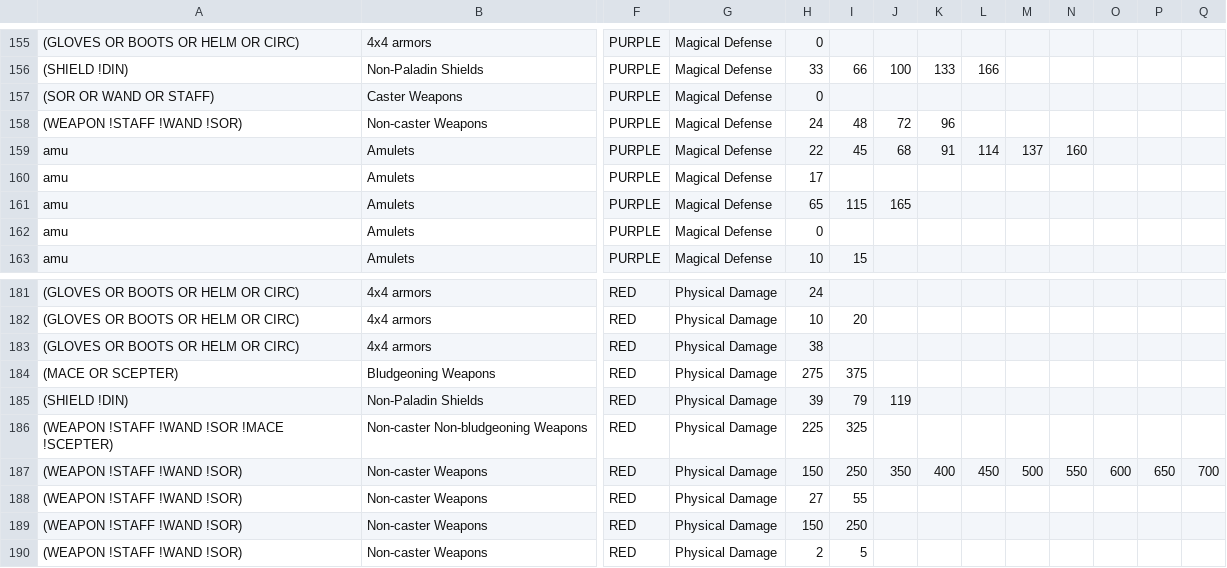
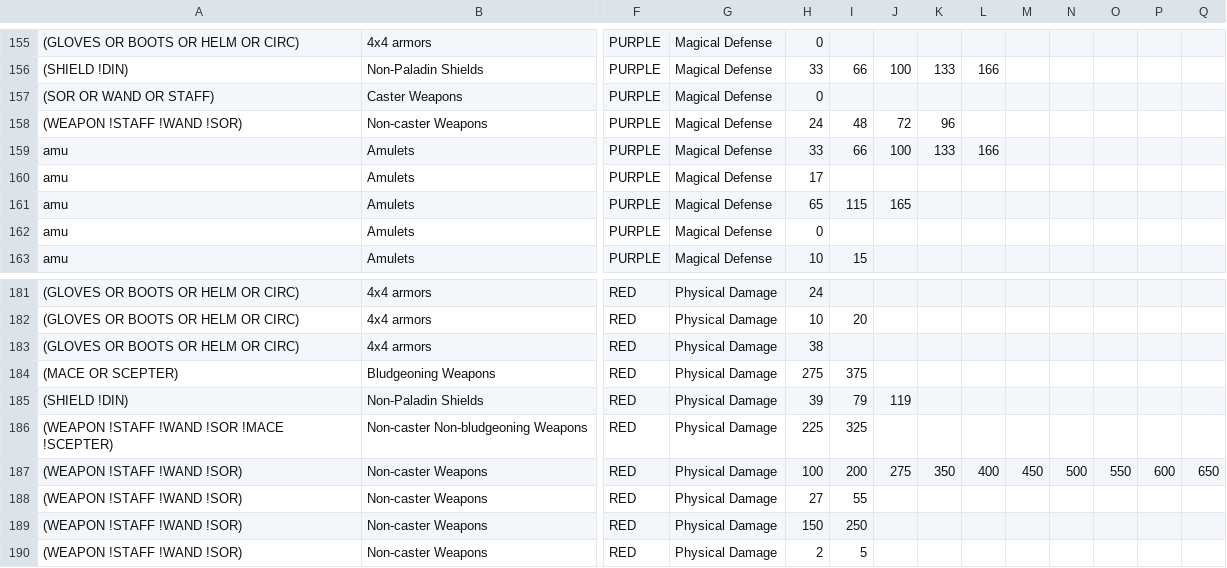
Before and after one commit to PreyInstinct/Loot-Goblin-Filter, a CSV file: config/points.csv, drawn as a sheet; only a part is shown, gaps mark what is left out; the diff names each change by its address in the sheet, - before the commit and + after, or states it on an @@ line.

```diff
--- a/config/points.csv
+++ b/config/points.csv
-H159: 22
+H159: 33
-I159: 45
+I159: 66
-J159: 68
+J159: 100
-K159: 91
+K159: 133
-L159: 114
+L159: 166
-M159: 137
+M159: (empty)
-N159: 160
+N159: (empty)
-H187: 150
+H187: 100
-I187: 250
+I187: 200
-J187: 350
+J187: 275
-K187: 400
+K187: 350
-L187: 450
+L187: 400
-M187: 500
+M187: 450
-N187: 550
+N187: 500
-O187: 600
+O187: 550
-P187: 650
+P187: 600
-Q187: 700
+Q187: 650
```
Also changed, not shown: 1 other file.
